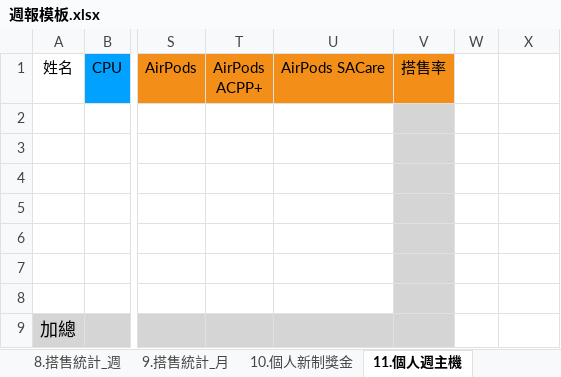
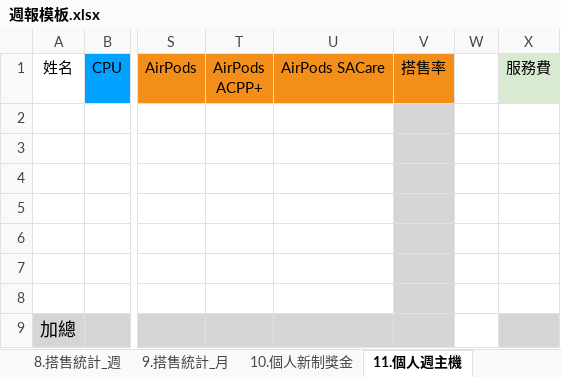
Before and after one commit to samwang38/store-report, an Excel workbook: 週報模板.xlsx, sheet 11.個人週主機, drawn as a sheet; only a part is shown, gaps mark what is left out; values as stored, in another font and other column widths than the file's, no borders; the diff names each change by its address in the sheet, - before the commit and + after, or states it on an @@ line.

```diff
--- a/週報模板.xlsx (sheet 11.個人週主機)
+++ b/週報模板.xlsx (sheet 11.個人週主機)
-X1: (empty)
+X1: 服務費
-X1 fill: none
+X1 fill: #D9EAD3
-X9 fill: none
+X9 fill: #D5D5D5
```
Also changed, not shown: sheet 12.個人月主機, 2 other files.
